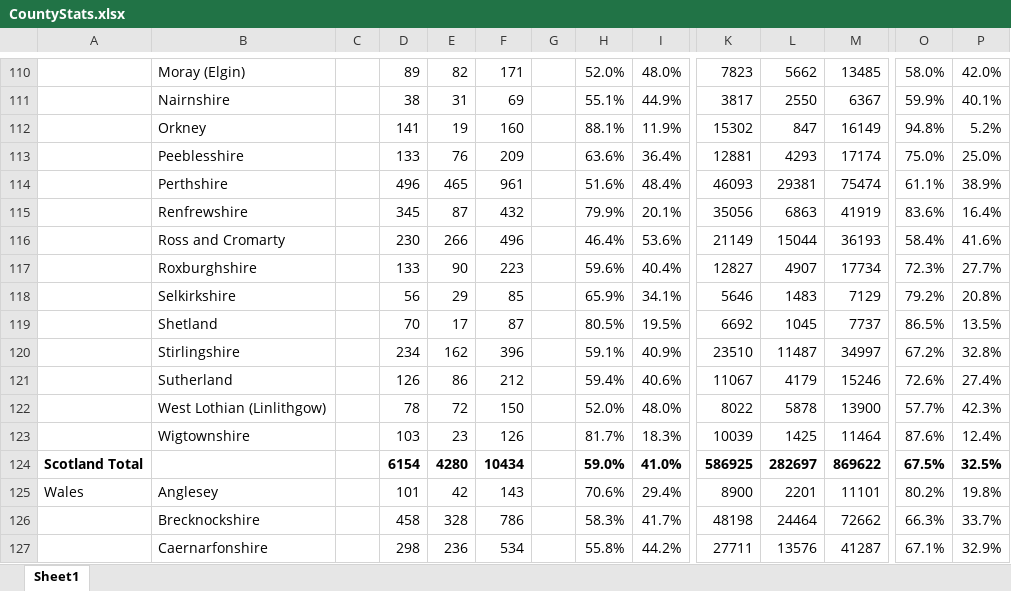
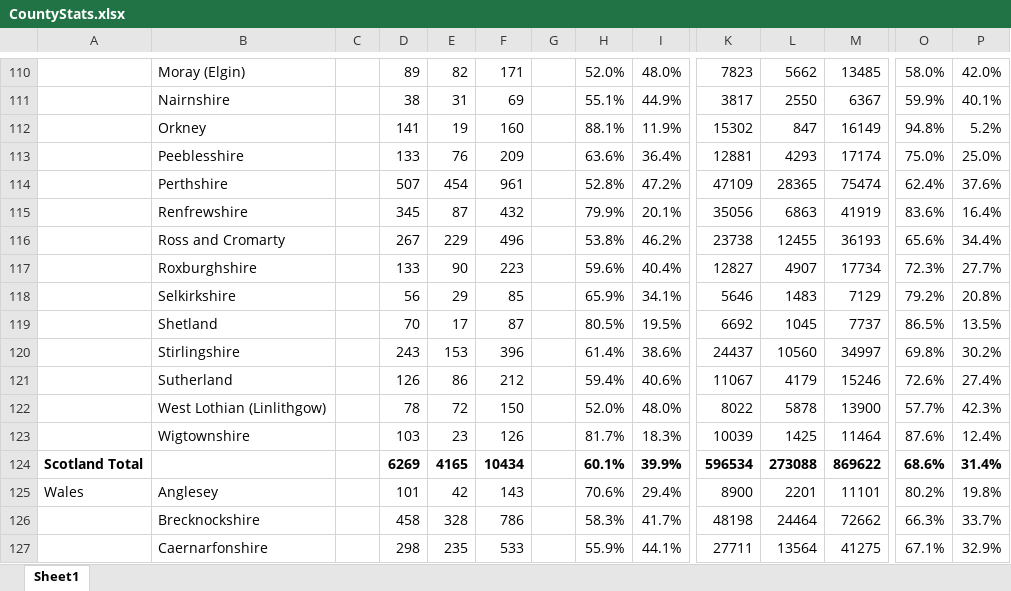
Before and after one commit to rjmeats/BritishRainfall, an Excel workbook: Locations/CountyStats.xlsx, sheet Sheet1, drawn as a sheet; only a part is shown, gaps mark what is left out; values as stored, in another font and other column widths than the file's, no borders; removed rows and columns are numbered as before the commit, all else as after; rows hold the shown columns only; the diff covers the shown part only; the diff names each change by its address in the sheet, - before the commit and + after, or states it on an @@ line.

Commit message:
Update Counties spreadsheet

```diff
--- a/Locations/CountyStats.xlsx (sheet Sheet1)
+++ b/Locations/CountyStats.xlsx (sheet Sheet1)
-D114: 496
+D114: 507
-E114: 465
+E114: 454
-H114: 51.6%
+H114: 52.8%
-I114: 48.4%
+I114: 47.2%
-K114: 46093
+K114: 47109
-L114: 29381
+L114: 28365
-O114: 61.1%
+O114: 62.4%
-P114: 38.9%
+P114: 37.6%
-D116: 230
+D116: 267
-E116: 266
+E116: 229
-H116: 46.4%
+H116: 53.8%
-I116: 53.6%
+I116: 46.2%
-K116: 21149
+K116: 23738
-L116: 15044
+L116: 12455
-O116: 58.4%
+O116: 65.6%
-P116: 41.6%
+P116: 34.4%
-D120: 234
+D120: 243
-E120: 162
+E120: 153
-H120: 59.1%
+H120: 61.4%
-I120: 40.9%
+I120: 38.6%
-K120: 23510
+K120: 24437
-L120: 11487
+L120: 10560
-O120: 67.2%
+O120: 69.8%
-P120: 32.8%
+P120: 30.2%
-row 124: Scotland Total |  |  | 6154 | 4280 | 10434 |  | 59.0% | 41.0% | 586925 | 282697 | 869622 | 67.5% | 32.5%
+row 124: Scotland Total |  |  | 6269 | 4165 | 10434 |  | 60.1% | 39.9% | 596534 | 273088 | 869622 | 68.6% | 31.4%
-E127: 236
+E127: 235
-F127: 534
+F127: 533
-H127: 55.8%
+H127: 55.9%
-I127: 44.2%
+I127: 44.1%
-L127: 13576
+L127: 13564
-M127: 41287
+M127: 41275
```
Also changed, not shown: 5 added rows, 5 removed rows and 180 edited cells elsewhere in this sheet.
